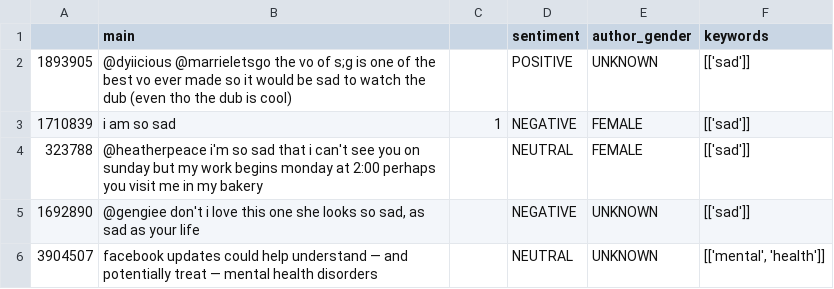
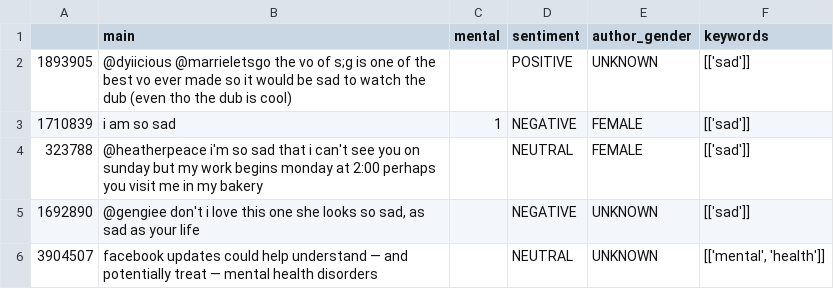
Before and after one commit to mtaziz/ada, a CSV file: project/labeledtweets/new_english_labeled.csv, drawn as a sheet; only a part is shown.

```diff
--- a/project/labeledtweets/new_english_labeled.csv
+++ b/project/labeledtweets/new_english_labeled.csv
@@ -1,2 +1,2 @@
-,main,,sentiment,author_gender,keywords
+,main,mental,sentiment,author_gender,keywords
 1893905,@dyiicious @marrieletsgo the vo of s;g is one of the best vo ever made so it would be sad to watch the dub (even tho the dub is cool),,POSITIVE,UNKNOWN,[['sad']]
```
Also changed, not shown: 1 other file.
